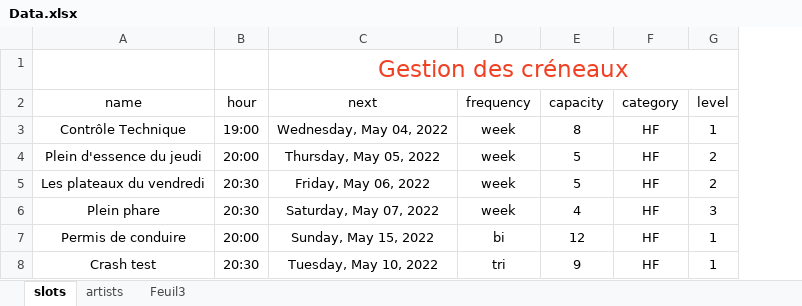
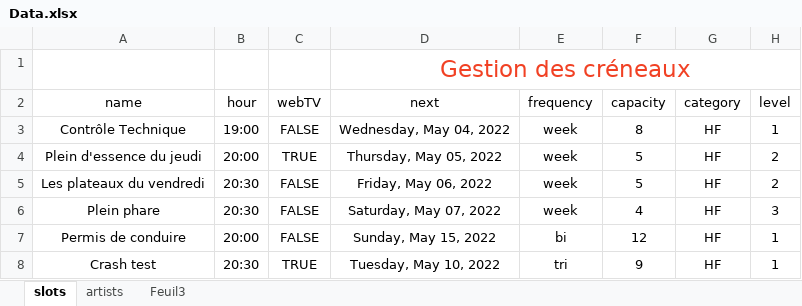
Before and after one commit to royantk/matching, an Excel workbook: Data.xlsx, sheet slots, drawn as a sheet; values as stored, in another font and other column widths than the file's, no borders; charts and pictures and table styles not drawn; the diff names each change by its address in the sheet, - before the commit and + after, or states it on an @@ line.

```diff
--- a/Data.xlsx (sheet slots)
+++ b/Data.xlsx (sheet slots)
+column C (webTV), rows 3-8: FALSE | TRUE | FALSE | FALSE | FALSE | TRUE
```
Also changed, not shown: sheet artists, 2 other files.
